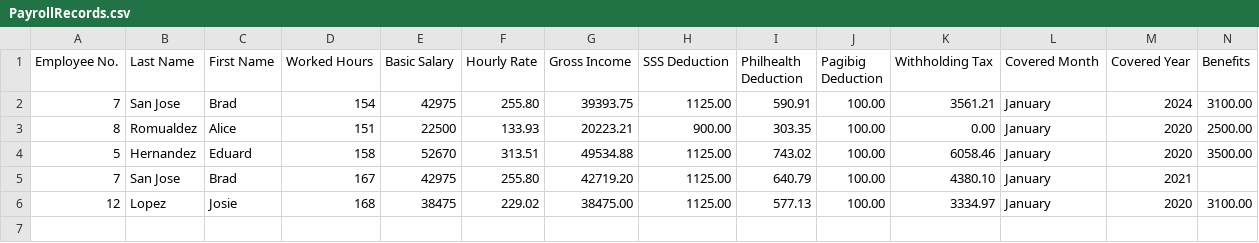
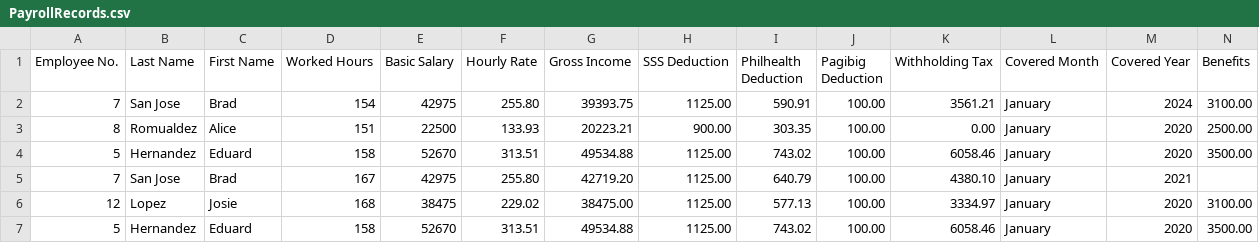
Before and after one commit to DG-IT2024/G3_IT103_MotorPH, a CSV file: Group3_motorph_payrollpaymentsystemV2/PayrollRecords.csv, drawn as a sheet; only a part is shown; rows hold the shown columns only; the diff names each change by its address in the sheet, - before the commit and + after, or states it on an @@ line.

```diff
--- a/Group3_motorph_payrollpaymentsystemV2/PayrollRecords.csv
+++ b/Group3_motorph_payrollpaymentsystemV2/PayrollRecords.csv
+row 7: 5 | Hernandez | Eduard | 158 | 52670 | 313.51 | 49534.88 | 1125.00 | 743.02 | 100.00 | 6058.46 | January | 2020 | 3500.00
```
Also changed, not shown: 31 other files.
